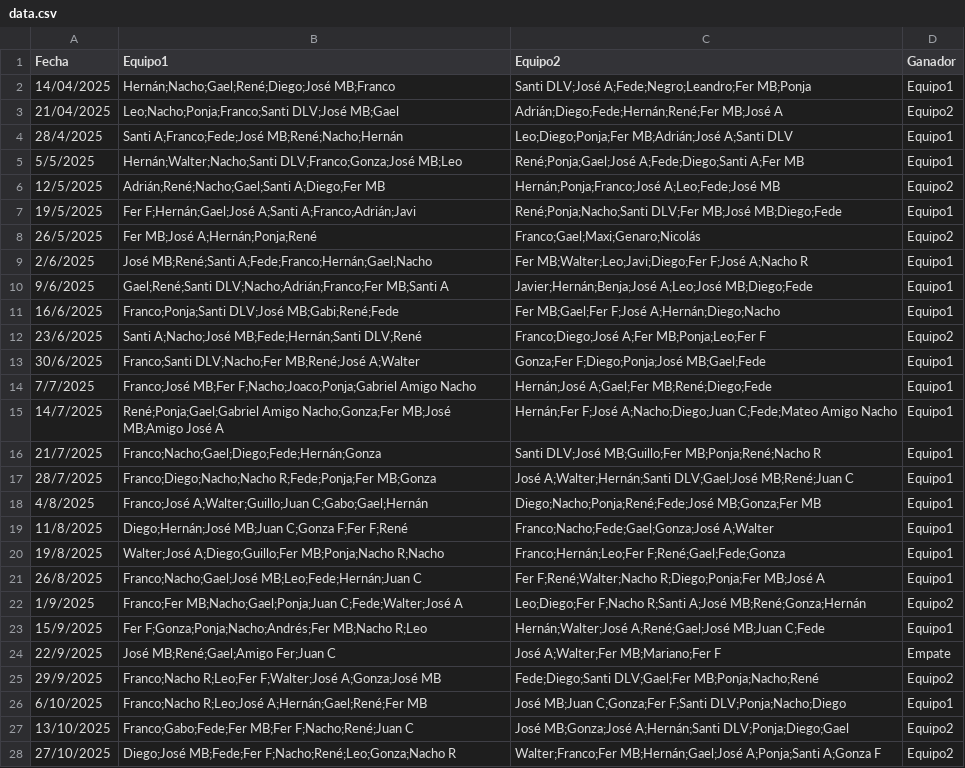
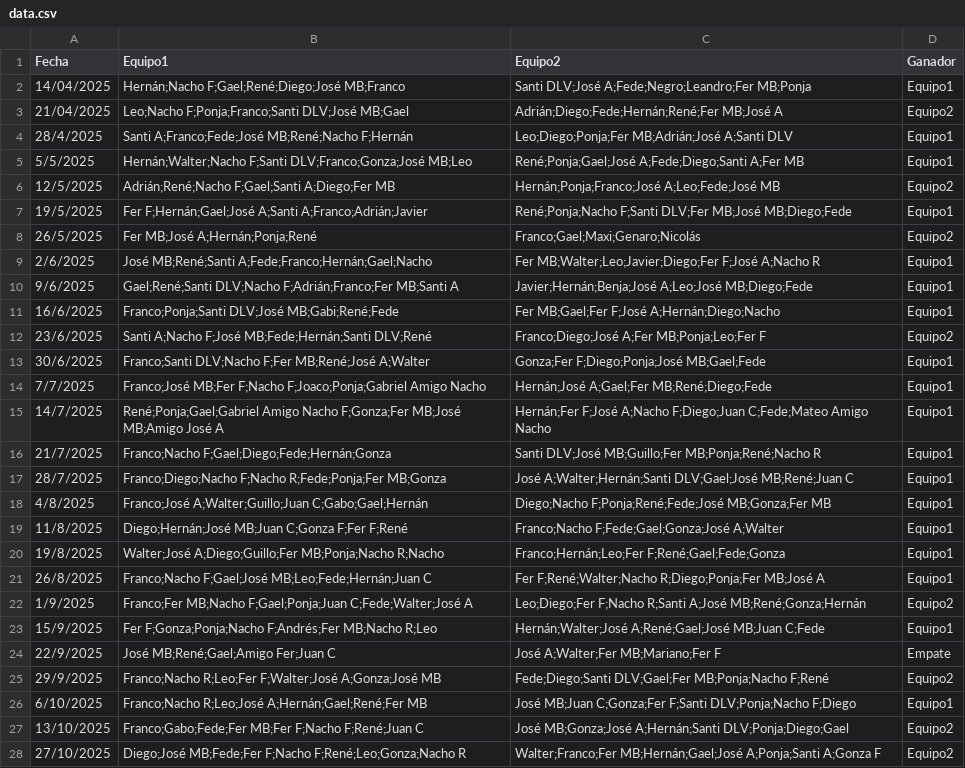
Before and after one commit to Tralicef/elo-calculator, a CSV file: data.csv, drawn as a sheet; only a part is shown; the diff covers the shown part only; the diff names each change by its address in the sheet, - before the commit and + after, or states it on an @@ line.

Commit message:
Actualizar a 19 de abril

```diff
--- a/data.csv
+++ b/data.csv
-B2 (Equipo1): Hernán;Nacho;Gael;René;Diego;José MB;Franco
+B2 (Equipo1): Hernán;Nacho F;Gael;René;Diego;José MB;Franco
-B3 (Equipo1): Leo;Nacho;Ponja;Franco;Santi DLV;José MB;Gael
+B3 (Equipo1): Leo;Nacho F;Ponja;Franco;Santi DLV;José MB;Gael
-B4 (Equipo1): Santi A;Franco;Fede;José MB;René;Nacho;Hernán
+B4 (Equipo1): Santi A;Franco;Fede;José MB;René;Nacho F;Hernán
-B5 (Equipo1): Hernán;Walter;Nacho;Santi DLV;Franco;Gonza;José MB;Leo
+B5 (Equipo1): Hernán;Walter;Nacho F;Santi DLV;Franco;Gonza;José MB;Leo
-B6 (Equipo1): Adrián;René;Nacho;Gael;Santi A;Diego;Fer MB
+B6 (Equipo1): Adrián;René;Nacho F;Gael;Santi A;Diego;Fer MB
-B7 (Equipo1): …F;Hernán;Gael;José A;Santi A;Franco;Adrián;Javi
+B7 (Equipo1): …F;Hernán;Gael;José A;Santi A;Franco;Adrián;Javier
-C7 (Equipo2): René;Ponja;Nacho;Santi DLV;Fer MB;José…
+C7 (Equipo2): René;Ponja;Nacho F;Santi DLV;Fer MB;José…
-C9 (Equipo2): Fer MB;Walter;Leo;Javi;Diego;Fer F;José A;Nacho…
+C9 (Equipo2): Fer MB;Walter;Leo;Javier;Diego;Fer F;José A;Nacho…
-B10 (Equipo1): Gael;René;Santi DLV;Nacho;Adrián;Franco;Fer MB;Santi A
+B10 (Equipo1): Gael;René;Santi DLV;Nacho F;Adrián;Franco;Fer MB;Santi A
-B12 (Equipo1): Santi A;Nacho;José MB;Fede;Hernán;Santi DLV;René
+B12 (Equipo1): Santi A;Nacho F;José MB;Fede;Hernán;Santi DLV;René
-B13 (Equipo1): Franco;Santi DLV;Nacho;Fer MB;René;José A;Walter
+B13 (Equipo1): Franco;Santi DLV;Nacho F;Fer MB;René;José A;Walter
-B14 (Equipo1): Franco;José MB;Fer F;Nacho;Joaco;Ponja;Gabriel Amigo Nacho
+B14 (Equipo1): Franco;José MB;Fer F;Nacho F;Joaco;Ponja;Gabriel Amigo Nacho
-B15 (Equipo1): René;Ponja;Gael;Gabriel Amigo Nacho;Gonza;Fer MB;José MB;Amigo…
+B15 (Equipo1): René;Ponja;Gael;Gabriel Amigo Nacho F;Gonza;Fer MB;José MB;Amigo…
-C15 (Equipo2): Hernán;Fer F;José A;Nacho;Diego;Juan C;Fede;Mateo Amigo…
+C15 (Equipo2): Hernán;Fer F;José A;Nacho F;Diego;Juan C;Fede;Mateo Amigo…
-B16 (Equipo1): Franco;Nacho;Gael;Diego;Fede;Hernán;Gonza
+B16 (Equipo1): Franco;Nacho F;Gael;Diego;Fede;Hernán;Gonza
-B17 (Equipo1): Franco;Diego;Nacho;Nacho R;Fede;Ponja;Fer MB;Gonza
+B17 (Equipo1): Franco;Diego;Nacho F;Nacho R;Fede;Ponja;Fer MB;Gonza
-C18 (Equipo2): Diego;Nacho;Ponja;René;Fede;José MB;Gonza;Fer MB
+C18 (Equipo2): Diego;Nacho F;Ponja;René;Fede;José MB;Gonza;Fer MB
-C19 (Equipo2): Franco;Nacho;Fede;Gael;Gonza;José A;Walter
+C19 (Equipo2): Franco;Nacho F;Fede;Gael;Gonza;José A;Walter
-B21 (Equipo1): Franco;Nacho;Gael;José MB;Leo;Fede;Hernán;Juan C
+B21 (Equipo1): Franco;Nacho F;Gael;José MB;Leo;Fede;Hernán;Juan C
-B22 (Equipo1): Franco;Fer MB;Nacho;Gael;Ponja;Juan C;Fede;Walter;José A
+B22 (Equipo1): Franco;Fer MB;Nacho F;Gael;Ponja;Juan C;Fede;Walter;José A
-B23 (Equipo1): Fer F;Gonza;Ponja;Nacho;Andrés;Fer MB;Nacho R;Leo
+B23 (Equipo1): Fer F;Gonza;Ponja;Nacho F;Andrés;Fer MB;Nacho R;Leo
-C25 (Equipo2): Fede;Diego;Santi DLV;Gael;Fer MB;Ponja;Nacho;René
+C25 (Equipo2): Fede;Diego;Santi DLV;Gael;Fer MB;Ponja;Nacho F;René
-C26 (Equipo2): …C;Gonza;Fer F;Santi DLV;Ponja;Nacho;Diego
+C26 (Equipo2): …C;Gonza;Fer F;Santi DLV;Ponja;Nacho F;Diego
-B27 (Equipo1): Franco;Gabo;Fede;Fer MB;Fer F;Nacho;René;Juan C
+B27 (Equipo1): Franco;Gabo;Fede;Fer MB;Fer F;Nacho F;René;Juan C
-B28 (Equipo1): Diego;José MB;Fede;Fer F;Nacho;René;Leo;Gonza;Nacho R
+B28 (Equipo1): Diego;José MB;Fede;Fer F;Nacho F;René;Leo;Gonza;Nacho R
```
Also changed, not shown: 9 added rows and 7 edited cells elsewhere in this file.
